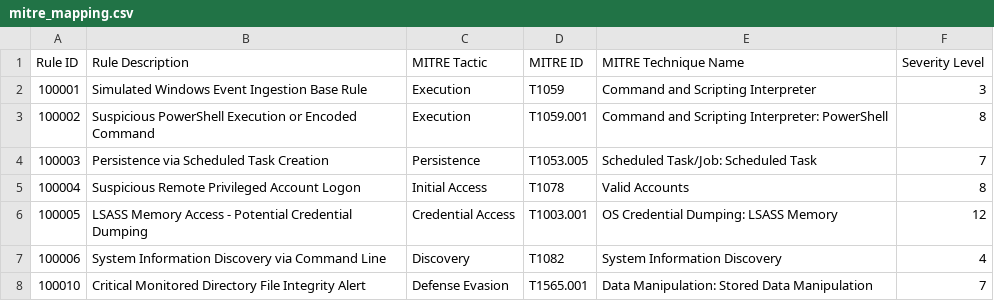
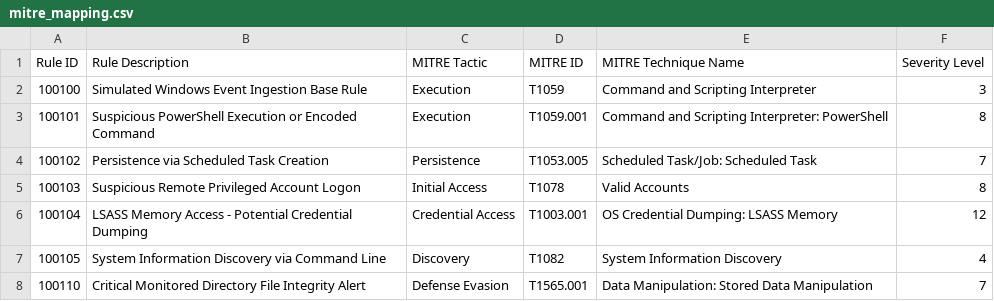
Before and after one commit to The-Silly-Glitch/HomeSOC-Wazuh, a CSV file: docs/mitre_mapping.csv, drawn as a sheet.

Commit message:
fix(runtime): restructure config/, fix decoder/rule IDs, wire live alert verification

```diff
--- a/docs/mitre_mapping.csv
+++ b/docs/mitre_mapping.csv
@@ -1,8 +1,8 @@
 Rule ID,Rule Description,MITRE Tactic,MITRE ID,MITRE Technique Name,Severity Level
-100001,Simulated Windows Event Ingestion Base Rule,Execution,T1059,Command and Scripting Interpreter,3
-100002,Suspicious PowerShell Execution or Encoded Command,Execution,T1059.001,Command and Scripting Interpreter: PowerShell,8
-100003,Persistence via Scheduled Task Creation,Persistence,T1053.005,Scheduled Task/Job: Scheduled Task,7
-100004,Suspicious Remote Privileged Account Logon,Initial Access,T1078,Valid Accounts,8
-100005,LSASS Memory Access - Potential Credential Dumping,Credential Access,T1003.001,OS Credential Dumping: LSASS Memory,12
-100006,System Information Discovery via Command Line,Discovery,T1082,System Information Discovery,4
-100010,Critical Monitored Directory File Integrity Alert,Defense Evasion,T1565.001,Data Manipulation: Stored Data Manipulation,7
+100100,Simulated Windows Event Ingestion Base Rule,Execution,T1059,Command and Scripting Interpreter,3
+100101,Suspicious PowerShell Execution or Encoded Command,Execution,T1059.001,Command and Scripting Interpreter: PowerShell,8
+100102,Persistence via Scheduled Task Creation,Persistence,T1053.005,Scheduled Task/Job: Scheduled Task,7
+100103,Suspicious Remote Privileged Account Logon,Initial Access,T1078,Valid Accounts,8
+100104,LSASS Memory Access - Potential Credential Dumping,Credential Access,T1003.001,OS Credential Dumping: LSASS Memory,12
+100105,System Information Discovery via Command Line,Discovery,T1082,System Information Discovery,4
+100110,Critical Monitored Directory File Integrity Alert,Defense Evasion,T1565.001,Data Manipulation: Stored Data Manipulation,7
```
Also changed, not shown: 21 other files.
